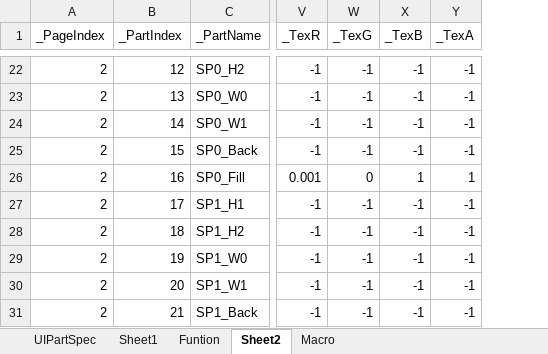
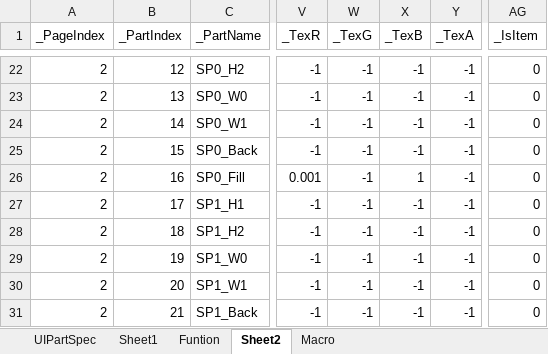
Before and after one commit to rlatjddyd92/Dx11_LiesOfP, an Excel workbook: Framework_DX11/Tools/Bin/DataFiles/UIPartSpec.xlsx, sheet Sheet2, drawn as a sheet; only a part is shown, gaps mark what is left out; values as stored, in another font and other column widths than the file's, no borders; the diff covers the shown part only; the diff names each change by its address in the sheet, - before the commit and + after, or states it on an @@ line.

```diff
--- a/Framework_DX11/Tools/Bin/DataFiles/UIPartSpec.xlsx (sheet Sheet2)
+++ b/Framework_DX11/Tools/Bin/DataFiles/UIPartSpec.xlsx (sheet Sheet2)
+column AG (_IsItem), rows 22-31: all 0
-W26 (_TexG): 0
+W26 (_TexG): -1
-Y26 (_TexA): 1
+Y26 (_TexA): -1
```
Also changed, not shown: 14 added rows, 1 removed row and 53 edited cells elsewhere in this sheet, sheet UIPartSpec, sheet Sheet1, formulas that keep their value, 43 other files.
